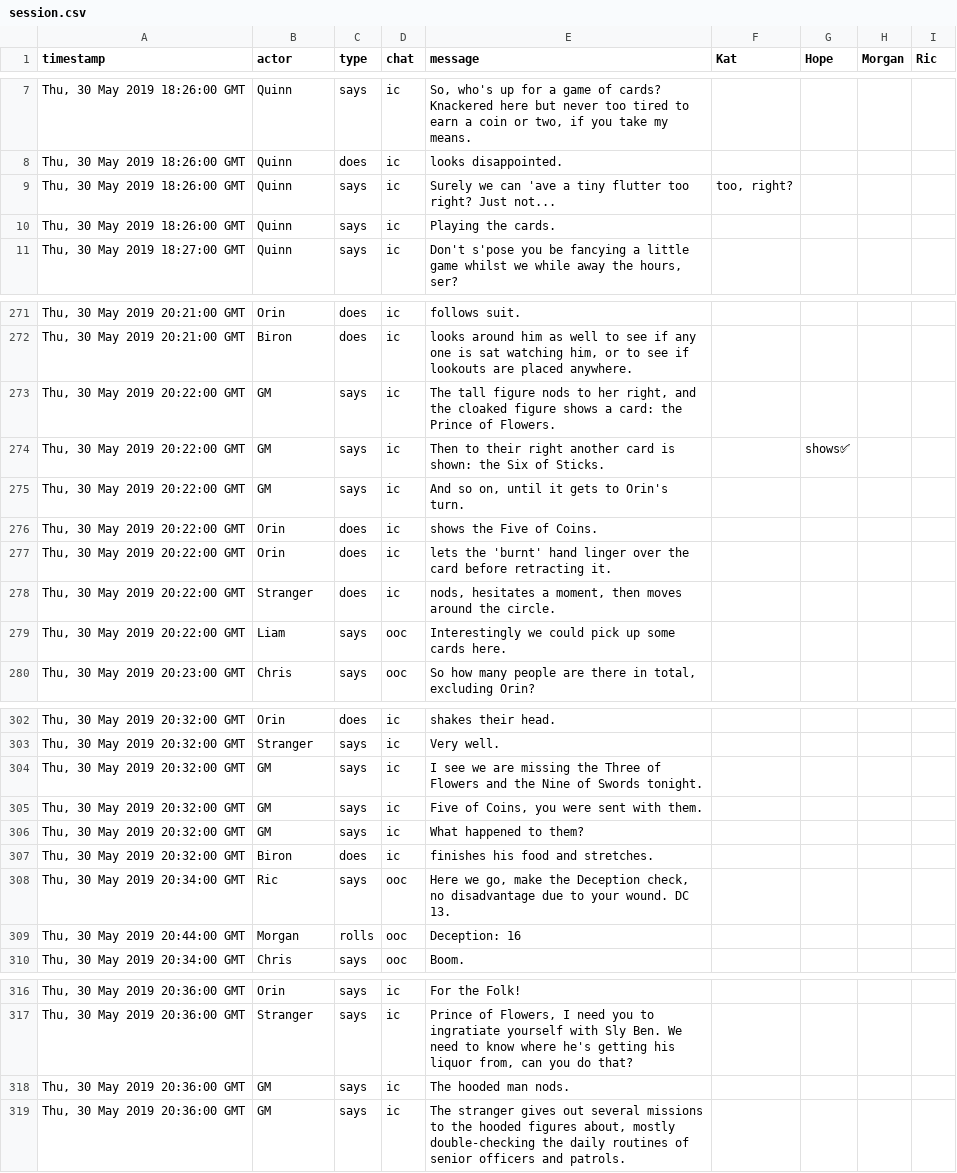
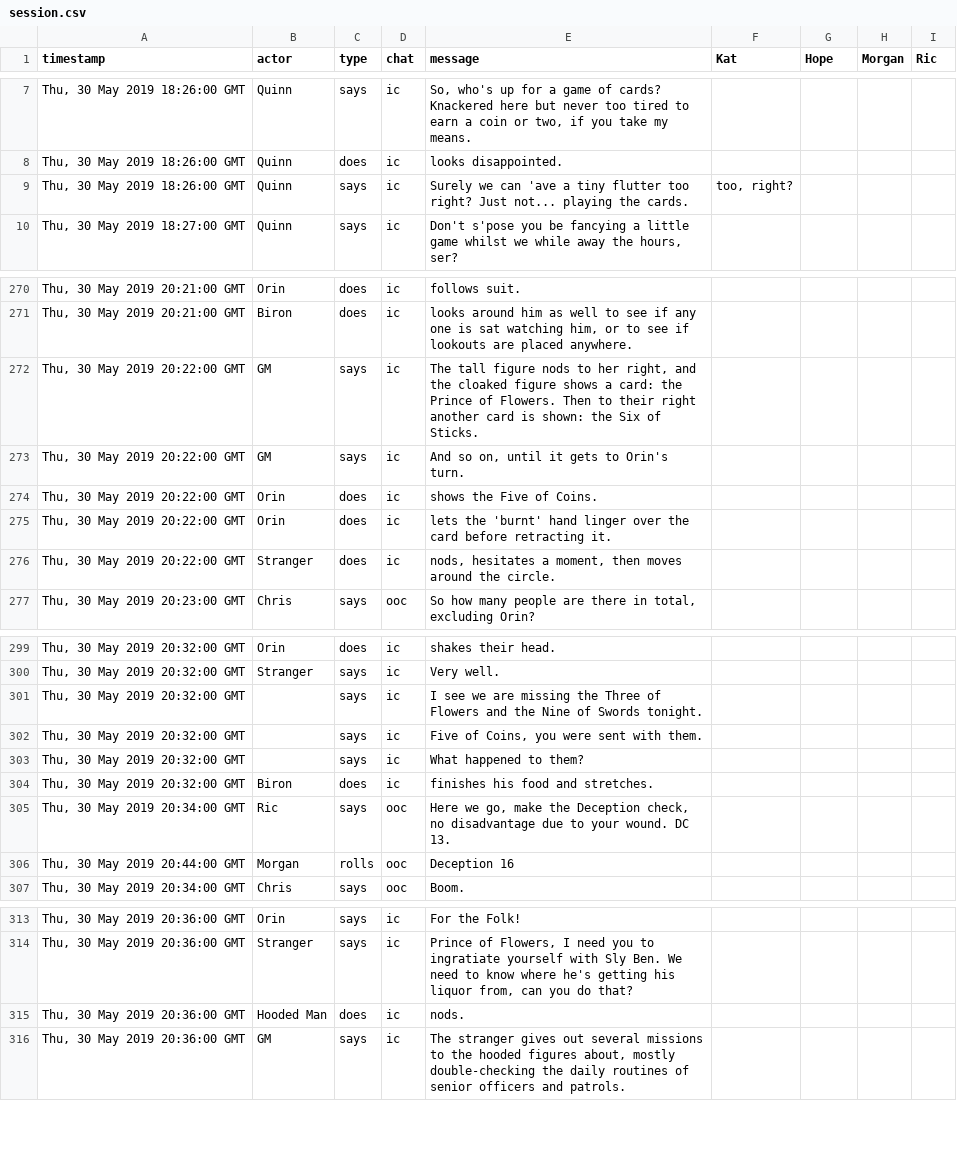
Before and after one commit to grislyeye/grislyeye.com, a CSV file: content/blog/campaigns/black-griffin/42/session.csv, drawn as a sheet; only a part is shown, gaps mark what is left out; the diff covers the shown part only.

Commit message:
[wip] Edits

```diff
--- a/content/blog/campaigns/black-griffin/42/session.csv
+++ b/content/blog/campaigns/black-griffin/42/session.csv
@@ -8,4 +8,3 @@ timestamp,actor,type,chat,message,Kat,Hope,Morgan,Ric
 "Thu, 30 May 2019 18:26:00 GMT",Quinn,does,ic,looks disappointed.,,,,
-"Thu, 30 May 2019 18:26:00 GMT",Quinn,says,ic,Surely we can 'ave a tiny flutter too right? Just not...,"too, right?",,,
-"Thu, 30 May 2019 18:26:00 GMT",Quinn,says,ic,Playing the cards.,,,,
+"Thu, 30 May 2019 18:26:00 GMT",Quinn,says,ic,Surely we can 'ave a tiny flutter too right? Just not... playing the cards.,"too, right?",,,
 "Thu, 30 May 2019 18:27:00 GMT",Quinn,says,ic,"Don't s'pose you be fancying a little game whilst we while away the hours, ser?",,,,
@@ -273,4 +272,3 @@ timestamp,actor,type,chat,message,Kat,Hope,Morgan,Ric
 "Thu, 30 May 2019 20:21:00 GMT",Biron,does,ic,"looks around him as well to see if any one is sat watching him, or to see if lookouts are placed anywhere.",,,,
-"Thu, 30 May 2019 20:22:00 GMT",GM,says,ic,"The tall figure nods to her right, and the cloaked figure shows a card: the Prince of Flowers.",,,,
-"Thu, 30 May 2019 20:22:00 GMT",GM,says,ic,Then to their right another card is shown: the Six of Sticks.,,shows✅,,
+"Thu, 30 May 2019 20:22:00 GMT",GM,says,ic,"The tall figure nods to her right, and the cloaked figure shows a card: the Prince of Flowers. Then to their right another card is shown: the Six of Sticks.",,,,
 "Thu, 30 May 2019 20:22:00 GMT",GM,says,ic,"And so on, until it gets to Orin's turn.",,,,
@@ -279,3 +277,2 @@ timestamp,actor,type,chat,message,Kat,Hope,Morgan,Ric
 "Thu, 30 May 2019 20:22:00 GMT",Stranger,does,ic,"nods, hesitates a moment, then moves around the circle.",,,,
-"Thu, 30 May 2019 20:22:00 GMT",Liam,says,ooc,Interestingly we could pick up some cards here.,,,,
 "Thu, 30 May 2019 20:23:00 GMT",Chris,says,ooc,"So how many people are there in total, excluding Orin?",,,,
@@ -305,8 +302,8 @@ timestamp,actor,type,chat,message,Kat,Hope,Morgan,Ric
 "Thu, 30 May 2019 20:32:00 GMT",Stranger,says,ic,Very well.,,,,
-"Thu, 30 May 2019 20:32:00 GMT",GM,says,ic,I see we are missing the Three of Flowers and the Nine of Swords tonight.,,,,
-"Thu, 30 May 2019 20:32:00 GMT",GM,says,ic,"Five of Coins, you were sent with them.",,,,
-"Thu, 30 May 2019 20:32:00 GMT",GM,says,ic,What happened to them?,,,,
+"Thu, 30 May 2019 20:32:00 GMT",,says,ic,I see we are missing the Three of Flowers and the Nine of Swords tonight.,,,,
+"Thu, 30 May 2019 20:32:00 GMT",,says,ic,"Five of Coins, you were sent with them.",,,,
+"Thu, 30 May 2019 20:32:00 GMT",,says,ic,What happened to them?,,,,
 "Thu, 30 May 2019 20:32:00 GMT",Biron,does,ic,finishes his food and stretches.,,,,
 "Thu, 30 May 2019 20:34:00 GMT",Ric,says,ooc,"Here we go, make the Deception check, no disadvantage due to your wound. DC 13.",,,,
-"Thu, 30 May 2019 20:44:00 GMT",Morgan,rolls,ooc,Deception: 16,,,,
+"Thu, 30 May 2019 20:44:00 GMT",Morgan,rolls,ooc,Deception 16,,,,
 "Thu, 30 May 2019 20:34:00 GMT",Chris,says,ooc,Boom.,,,,
@@ -319,3 +316,3 @@ timestamp,actor,type,chat,message,Kat,Hope,Morgan,Ric
 "Thu, 30 May 2019 20:36:00 GMT",Stranger,says,ic,"Prince of Flowers, I need you to ingratiate yourself with Sly Ben. We need to know where he's getting his liquor from, can you do that?",,,,
-"Thu, 30 May 2019 20:36:00 GMT",GM,says,ic,The hooded man nods.,,,,
+"Thu, 30 May 2019 20:36:00 GMT",Hooded Man,does,ic,nods.,,,,
 "Thu, 30 May 2019 20:36:00 GMT",GM,says,ic,"The stranger gives out several missions to the hooded figures about, mostly double-checking the daily routines of senior officers and patrols.",,,,
```
Also changed, not shown: 1 moved row and 2 edited cells elsewhere in this file.
